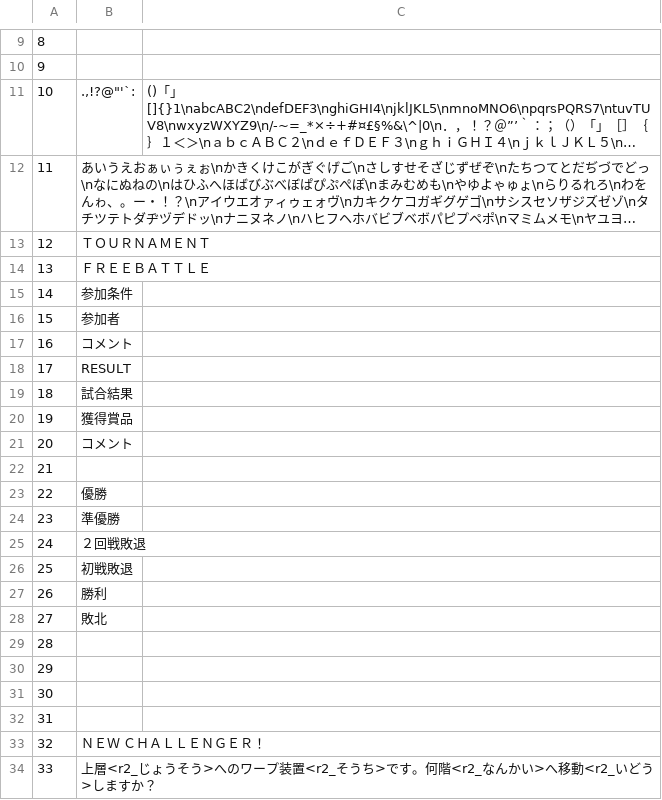
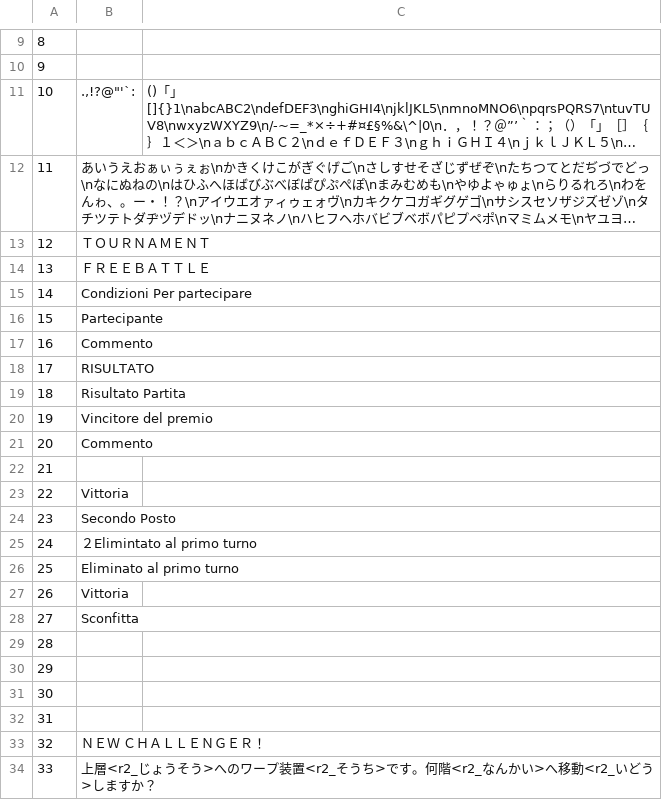
Before and after one commit to acquetto/acquettoita, a CSV file: Export/FILE_023.csv, drawn as a sheet; only a part is shown, gaps mark what is left out; long unchanged cells end in ….

Commit message:
Update Export/FILE_023.csv

```diff
--- a/Export/FILE_023.csv
+++ b/Export/FILE_023.csv
@@ -14,16 +14,16 @@
 13;ＦＲＥＥＢＡＴＴＬＥ
-14;参加条件
-15;参加者
-16;コメント
-17;RESULT
-18;試合結果
-19;獲得賞品
-20;コメント
+14;Condizioni Per partecipare
+15;Partecipante
+16;Commento
+17;RISULTATO
+18;Risultato Partita
+19;Vincitore del premio
+20;Commento
 21;
-22;優勝
-23;準優勝
-24;２回戦敗退
-25;初戦敗退
-26;勝利
-27;敗北
+22;Vittoria
+23;Secondo Posto
+24;２Elimintato al primo turno
+25;Eliminato al primo turno
+26;Vittoria
+27;Sconfitta
 28;
```
